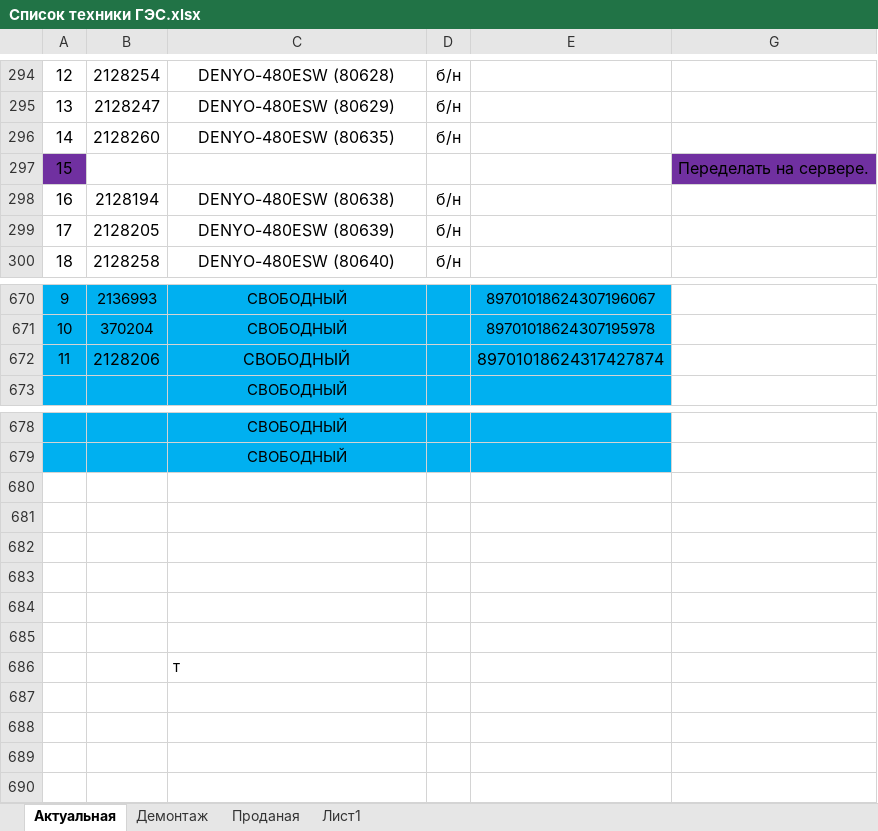
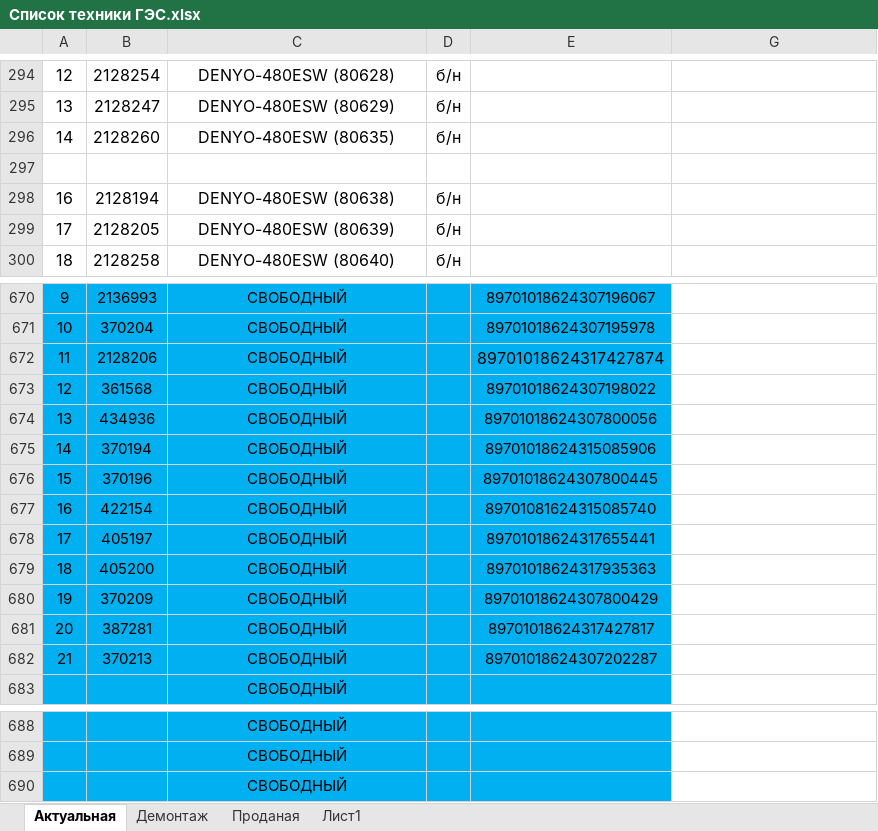
Before and after one commit to GES-OSTK/Technica, an Excel workbook: Список техники ГЭС.xlsx, sheet Актуальная, drawn as a sheet; only a part is shown, gaps mark what is left out; values as stored, in another font and other column widths than the file's, no borders; removed rows and columns are numbered as before the commit, all else as after; the diff covers the shown part only; the diff names each change by its address in the sheet, - before the commit and + after, or states it on an @@ line.

Commit message:
Update Список техники ГЭС.xlsx

```diff
--- a/Список техники ГЭС.xlsx (sheet Актуальная)
+++ b/Список техники ГЭС.xlsx (sheet Актуальная)
-row 297: 15 |  |  |  |  | Переделать на сервере.
+row 297: (empty)
-A297 fill: #7030A0
+A297 fill: none
-G297 fill: #7030A0
+G297 fill: none
@@ B672:C672 text size: smaller @@
+row 673: 12 | 361568 | СВОБОДНЫЙ |  | 89701018624307198022
+row 674: 13 | 434936 | СВОБОДНЫЙ |  | 89701018624307800056
+row 675: 14 | 370194 | СВОБОДНЫЙ |  | 89701018624315085906
+row 676: 15 | 370196 | СВОБОДНЫЙ |  | 89701018624307800445
+row 677: 16 | 422154 | СВОБОДНЫЙ |  | 89701081624315085740
+row 678: 17 | 405197 | СВОБОДНЫЙ |  | 89701018624317655441
+row 679: 18 | 405200 | СВОБОДНЫЙ |  | 89701018624317935363
+row 680: 19 | 370209 | СВОБОДНЫЙ |  | 89701018624307800429
+row 681: 20 | 387281 | СВОБОДНЫЙ |  | 89701018624317427817
+row 682: 21 | 370213 | СВОБОДНЫЙ |  | 89701018624307202287
-row 680: (empty)
-row 681: (empty)
-row 682: (empty)
-row 683: (empty)
-row 684: (empty)
-row 685: (empty)
-A690:E690 fill: none
+A690:E690 fill: #00B0F0
-C690: т
+C690: СВОБОДНЫЙ
-C690 alignment: left
+C690 alignment: center
```
Also changed, not shown: 4 edited cells and cell formats elsewhere in this sheet, sheet Демонтаж.
